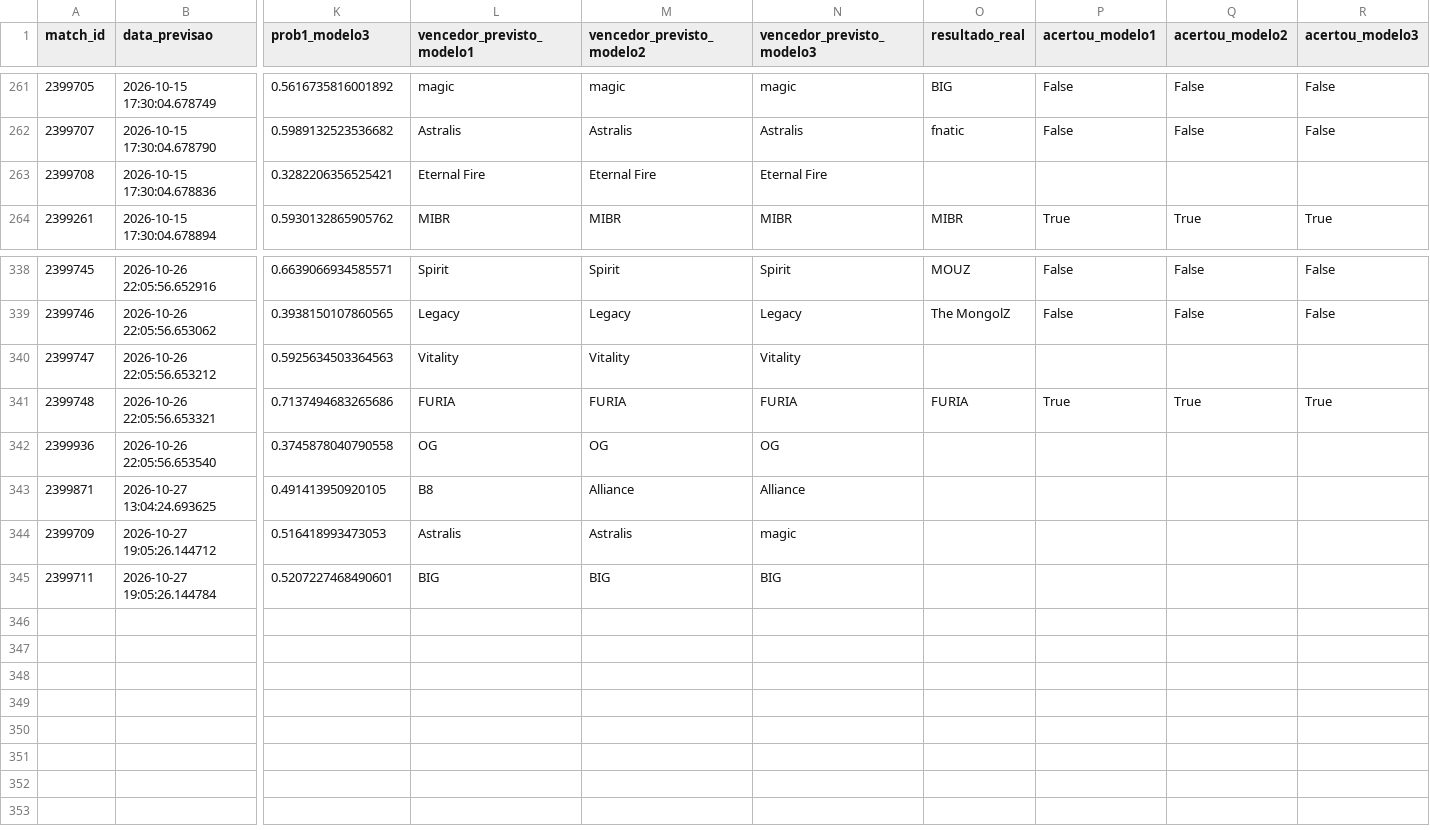
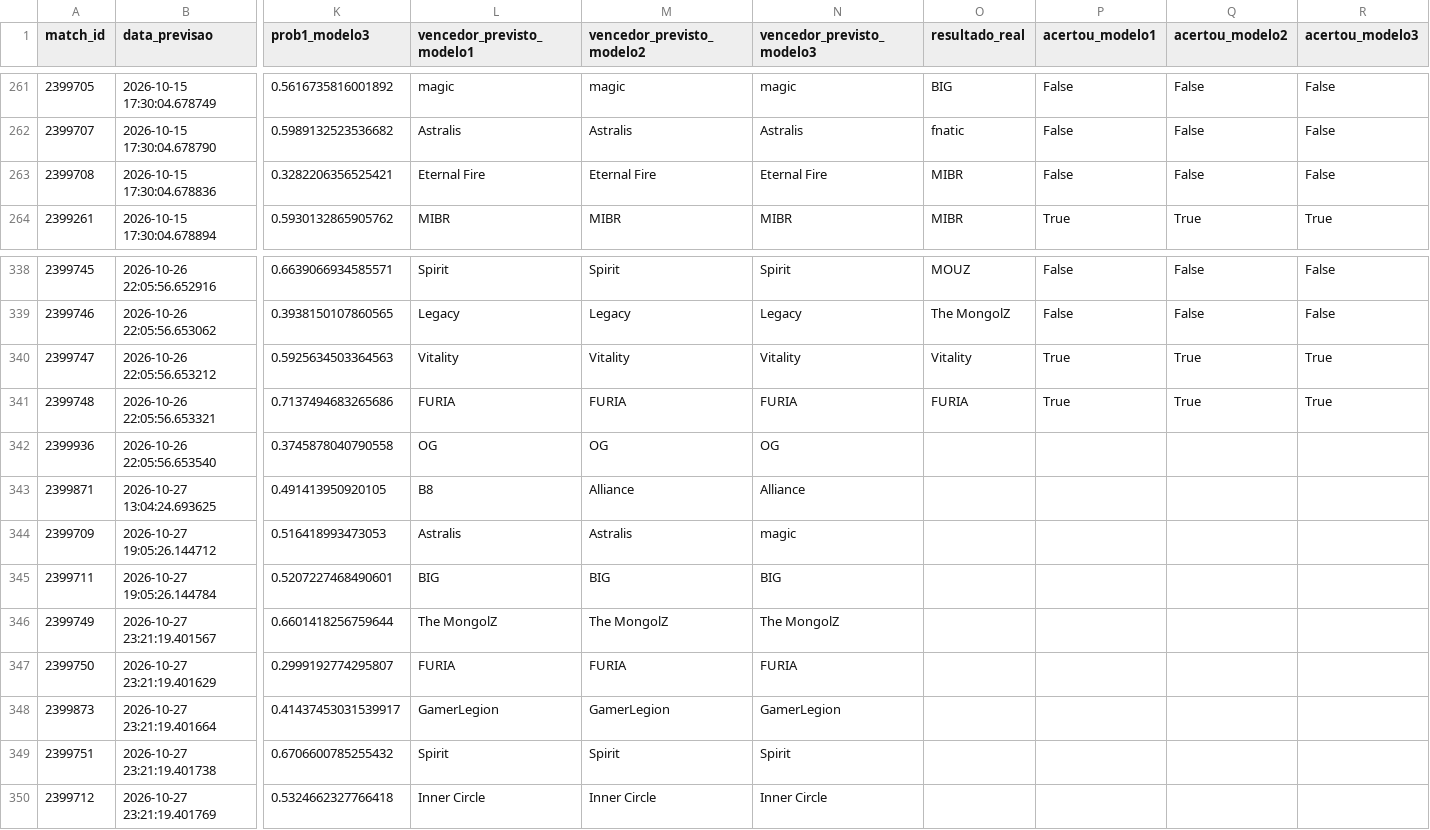
Before and after one commit to ppxdpp17/CS2-Predictor, a CSV file: data/previsoes_log.csv, drawn as a sheet; only a part is shown, gaps mark what is left out; rows hold the shown columns only; the diff names each change by its address in the sheet, - before the commit and + after, or states it on an @@ line.

```diff
--- a/data/previsoes_log.csv
+++ b/data/previsoes_log.csv
-O263 (resultado_real): (empty)
+O263 (resultado_real): MIBR
-P263 (acertou_modelo1): (empty)
+P263 (acertou_modelo1): False
-Q263 (acertou_modelo2): (empty)
+Q263 (acertou_modelo2): False
-R263 (acertou_modelo3): (empty)
+R263 (acertou_modelo3): False
-O340 (resultado_real): (empty)
+O340 (resultado_real): Vitality
-P340 (acertou_modelo1): (empty)
+P340 (acertou_modelo1): True
-Q340 (acertou_modelo2): (empty)
+Q340 (acertou_modelo2): True
-R340 (acertou_modelo3): (empty)
+R340 (acertou_modelo3): True
+row 346: 2399749 | 2026-10-27 23:21:19.401567 | 0.6601418256759644 | The MongolZ | The MongolZ | The MongolZ
+row 347: 2399750 | 2026-10-27 23:21:19.401629 | 0.2999192774295807 | FURIA | FURIA | FURIA
+row 348: 2399873 | 2026-10-27 23:21:19.401664 | 0.41437453031539917 | GamerLegion | GamerLegion | GamerLegion
+row 349: 2399751 | 2026-10-27 23:21:19.401738 | 0.6706600785255432 | Spirit | Spirit | Spirit
+row 350: 2399712 | 2026-10-27 23:21:19.401769 | 0.5324662327766418 | Inner Circle | Inner Circle | Inner Circle
```
